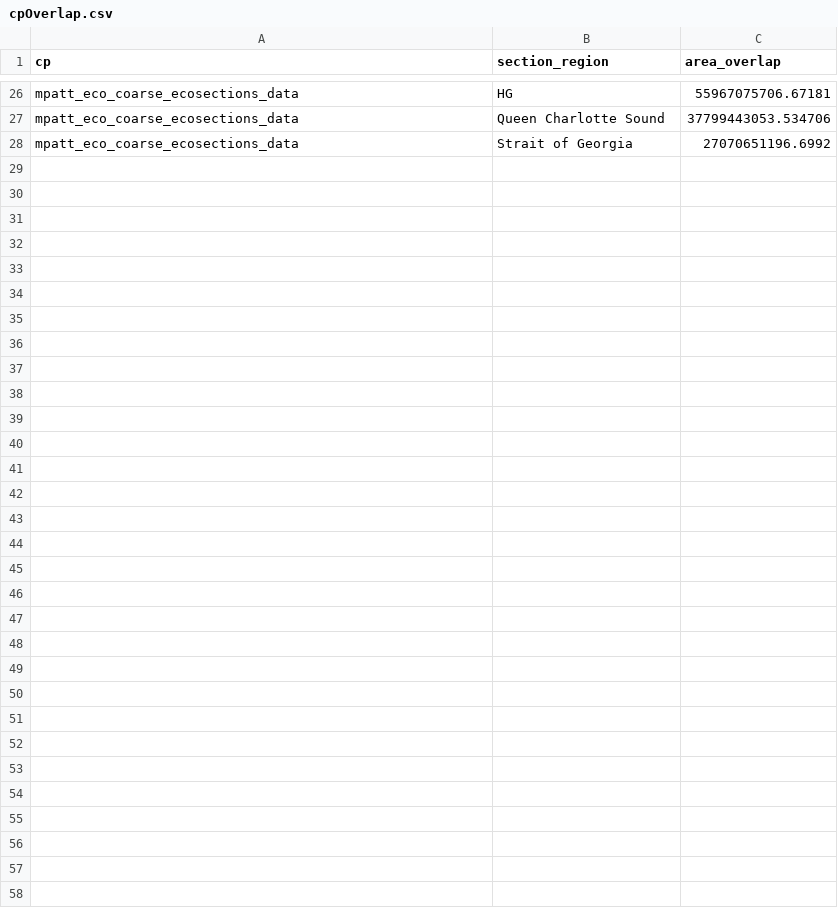
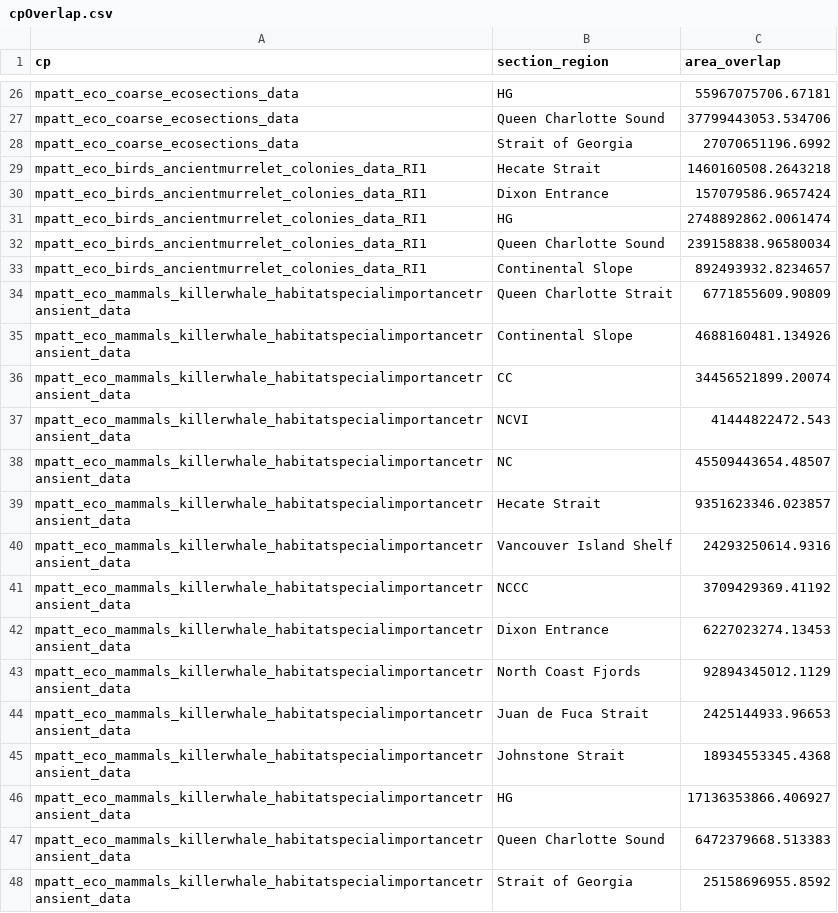
Before and after one commit to jcristia/CGA, a CSV file: input/cpOverlap.csv, drawn as a sheet; only a part is shown, gaps mark what is left out; the diff names each change by its address in the sheet, - before the commit and + after, or states it on an @@ line.

```diff
--- a/input/cpOverlap.csv
+++ b/input/cpOverlap.csv
+row 29: mpatt_eco_birds_ancientmurrelet_colonies_data_RI1 | Hecate Strait | 1460160508.2643218
+row 30: mpatt_eco_birds_ancientmurrelet_colonies_data_RI1 | Dixon Entrance | 157079586.9657424
+row 31: mpatt_eco_birds_ancientmurrelet_colonies_data_RI1 | HG | 2748892862.0061474
+row 32: mpatt_eco_birds_ancientmurrelet_colonies_data_RI1 | Queen Charlotte Sound | 239158838.96580034
+row 33: mpatt_eco_birds_ancientmurrelet_colonies_data_RI1 | Continental Slope | 892493932.8234657
+row 34: mpatt_eco_mammals_killerwhale_habitatspecialimportancetransient_data | Queen Charlotte Strait | 6771855609.90809
+row 35: mpatt_eco_mammals_killerwhale_habitatspecialimportancetransient_data | Continental Slope | 4688160481.134926
+row 36: mpatt_eco_mammals_killerwhale_habitatspecialimportancetransient_data | CC | 34456521899.20074
+row 37: mpatt_eco_mammals_killerwhale_habitatspecialimportancetransient_data | NCVI | 41444822472.543
+row 38: mpatt_eco_mammals_killerwhale_habitatspecialimportancetransient_data | NC | 45509443654.48507
+row 39: mpatt_eco_mammals_killerwhale_habitatspecialimportancetransient_data | Hecate Strait | 9351623346.023857
+row 40: mpatt_eco_mammals_killerwhale_habitatspecialimportancetransient_data | Vancouver Island Shelf | 24293250614.9316
+row 41: mpatt_eco_mammals_killerwhale_habitatspecialimportancetransient_data | NCCC | 3709429369.41192
+row 42: mpatt_eco_mammals_killerwhale_habitatspecialimportancetransient_data | Dixon Entrance | 6227023274.13453
+row 43: mpatt_eco_mammals_killerwhale_habitatspecialimportancetransient_data | North Coast Fjords | 92894345012.1129
+row 44: mpatt_eco_mammals_killerwhale_habitatspecialimportancetransient_data | Juan de Fuca Strait | 2425144933.96653
+row 45: mpatt_eco_mammals_killerwhale_habitatspecialimportancetransient_data | Johnstone Strait | 18934553345.4368
+row 46: mpatt_eco_mammals_killerwhale_habitatspecialimportancetransient_data | HG | 17136353866.406927
+row 47: mpatt_eco_mammals_killerwhale_habitatspecialimportancetransient_data | Queen Charlotte Sound | 6472379668.513383
+row 48: mpatt_eco_mammals_killerwhale_habitatspecialimportancetransient_data | Strait of Georgia | 25158696955.8592
```
Also changed, not shown: 1 other file.
